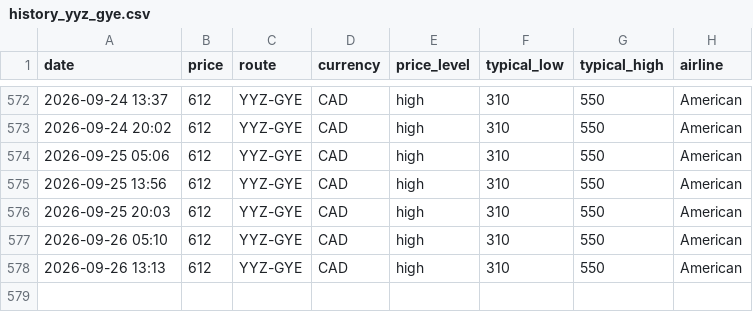
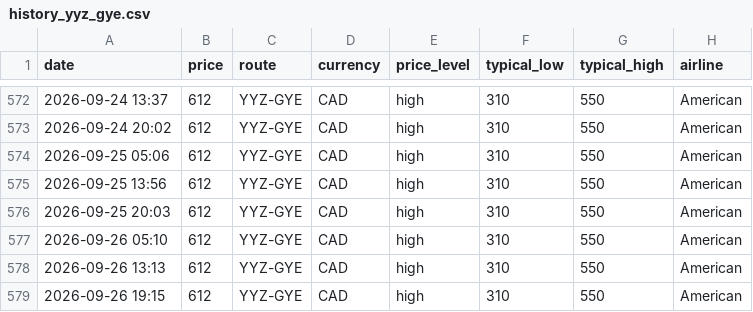
Before and after one commit to jacobmtools/flight-price-tracker, a CSV file: history_yyz_gye.csv, drawn as a sheet; only a part is shown, gaps mark what is left out.

```diff
--- a/history_yyz_gye.csv
+++ b/history_yyz_gye.csv
@@ -578 +578,2 @@ date,price,route,currency,price_level,typical_low,typical_high,airline
 2026-09-26 13:13,612,YYZ-GYE,CAD,high,310,550,American
+2026-09-26 19:15,612,YYZ-GYE,CAD,high,310,550,American
```
